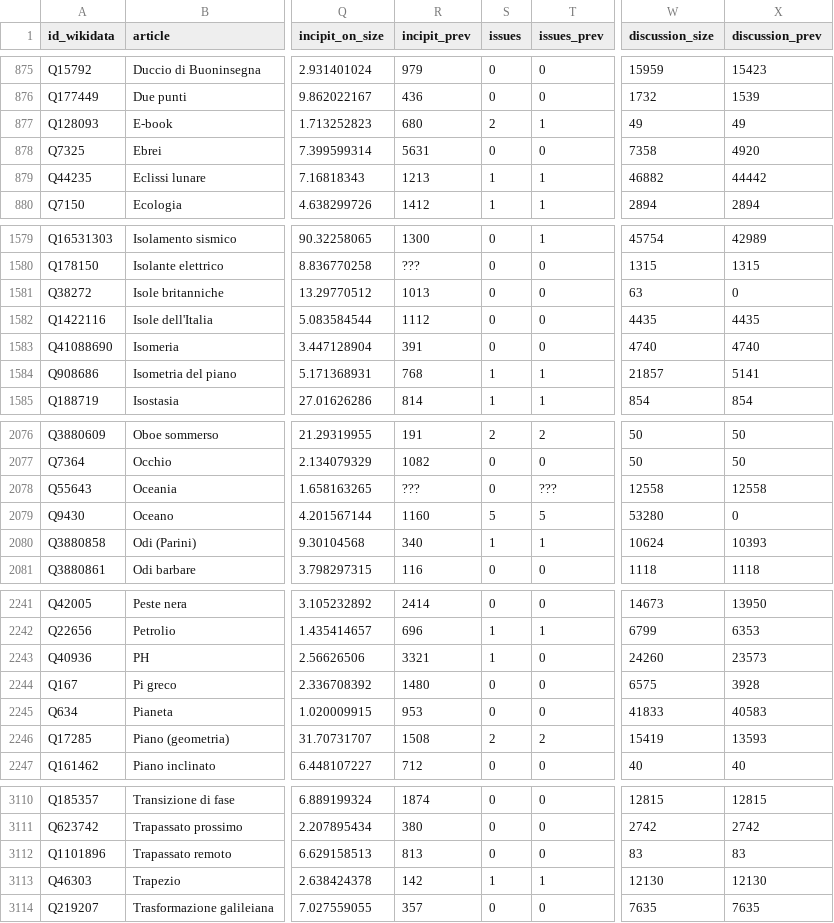
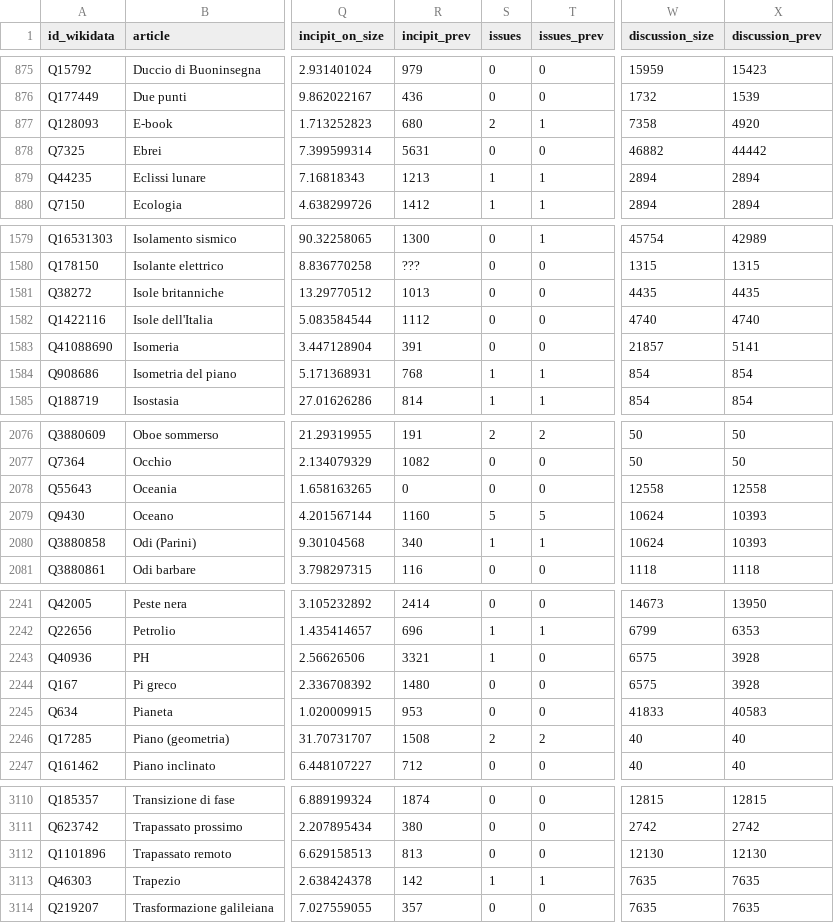
Before and after one commit to giovannipro/giovannipro.github.io, a TSV file: wikipedia-scuola-italiana/assets/data/voci_2022.tsv, drawn as a sheet; only a part is shown, gaps mark what is left out; the diff covers the shown part only; the diff names each change by its address in the sheet, - before the commit and + after, or states it on an @@ line.

Commit message:
Update voci_2022.tsv

```diff
--- a/wikipedia-scuola-italiana/assets/data/voci_2022.tsv
+++ b/wikipedia-scuola-italiana/assets/data/voci_2022.tsv
-W877 (discussion_size): 49
+W877 (discussion_size): 7358
-X877 (discussion_prev): 49
+X877 (discussion_prev): 4920
-W878 (discussion_size): 7358
+W878 (discussion_size): 46882
-X878 (discussion_prev): 4920
+X878 (discussion_prev): 44442
-W879 (discussion_size): 46882
+W879 (discussion_size): 2894
-X879 (discussion_prev): 44442
+X879 (discussion_prev): 2894
-W1581 (discussion_size): 63
+W1581 (discussion_size): 4435
-X1581 (discussion_prev): 0
+X1581 (discussion_prev): 4435
-W1582 (discussion_size): 4435
+W1582 (discussion_size): 4740
-X1582 (discussion_prev): 4435
+X1582 (discussion_prev): 4740
-W1583 (discussion_size): 4740
+W1583 (discussion_size): 21857
-X1583 (discussion_prev): 4740
+X1583 (discussion_prev): 5141
-W1584 (discussion_size): 21857
+W1584 (discussion_size): 854
-X1584 (discussion_prev): 5141
+X1584 (discussion_prev): 854
-R2078 (incipit_prev): ???
+R2078 (incipit_prev): 0
-T2078 (issues_prev): ???
+T2078 (issues_prev): 0
-W2079 (discussion_size): 53280
+W2079 (discussion_size): 10624
-X2079 (discussion_prev): 0
+X2079 (discussion_prev): 10393
-W2243 (discussion_size): 24260
+W2243 (discussion_size): 6575
-X2243 (discussion_prev): 23573
+X2243 (discussion_prev): 3928
-W2246 (discussion_size): 15419
+W2246 (discussion_size): 40
-X2246 (discussion_prev): 13593
+X2246 (discussion_prev): 40
-W3112 (discussion_size): 83
+W3112 (discussion_size): 12130
-X3112 (discussion_prev): 83
+X3112 (discussion_prev): 12130
-W3113 (discussion_size): 12130
+W3113 (discussion_size): 7635
-X3113 (discussion_prev): 12130
+X3113 (discussion_prev): 7635
```
Also changed, not shown: 10 edited cells elsewhere in this file.
